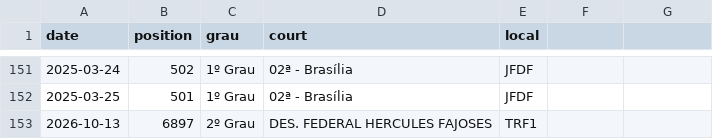
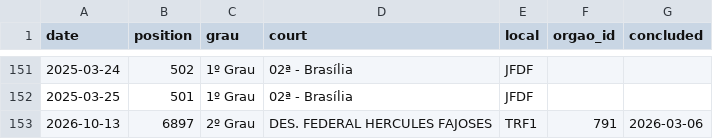
Before and after one commit to thyarles/thyarles, a CSV file: queue/data/SF1.csv, drawn as a sheet; only a part is shown, gaps mark what is left out; the diff names each change by its address in the sheet, - before the commit and + after, or states it on an @@ line.

```diff
--- a/queue/data/SF1.csv
+++ b/queue/data/SF1.csv
-F1: (empty)
+F1: orgao_id
-G1: (empty)
+G1: concluded
-F153 (orgao_id): (empty)
+F153 (orgao_id): 791
-G153 (concluded): (empty)
+G153 (concluded): 2026-03-06
```
Also changed, not shown: queue/data/CD1.csv, 4 other files.
